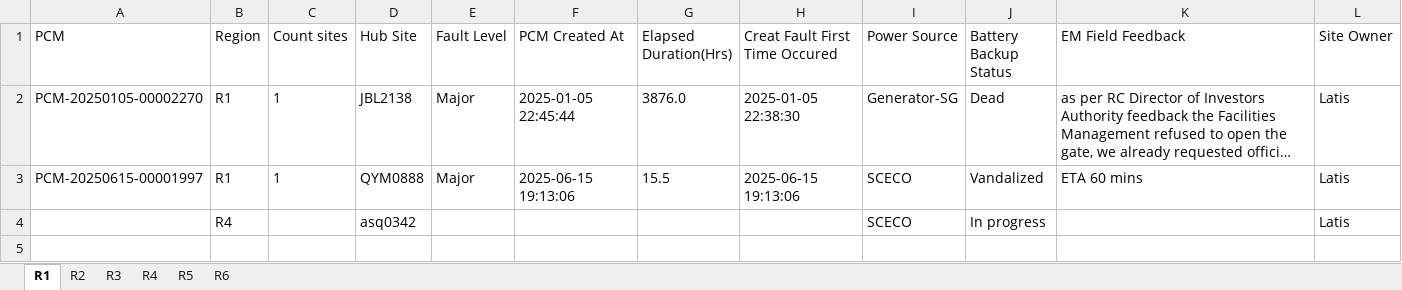
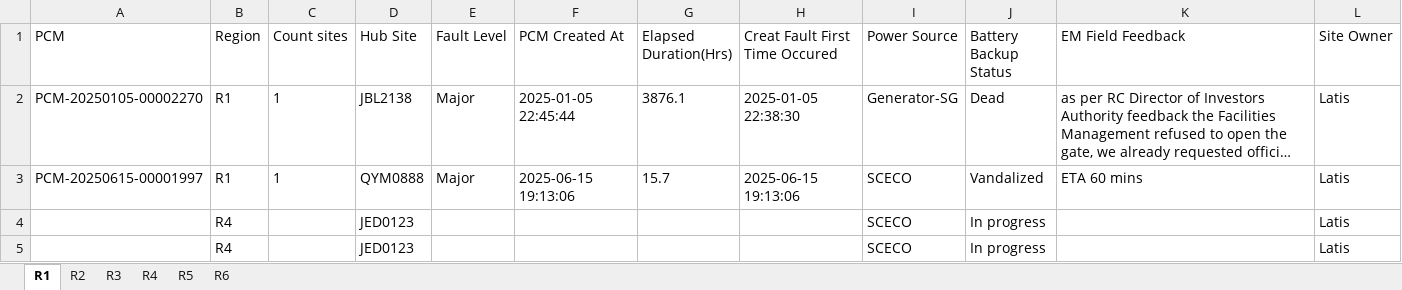
Before and after one commit to tarek-mahran/shabakkat, an Excel workbook: Active_Outages.xlsx, sheet R1, drawn as a sheet; long unchanged cells end in …; values as stored, in another font and other column widths than the file's, no borders; the diff names each change by its address in the sheet, - before the commit and + after, or states it on an @@ line.

Commit message:
Update Active_Outages.xlsx - 6/16/2025, 10:52:48 AM

```diff
--- a/Active_Outages.xlsx (sheet R1)
+++ b/Active_Outages.xlsx (sheet R1)
-G2 (Elapsed Duration(Hrs)): 3876.0
+G2 (Elapsed Duration(Hrs)): 3876.1
-G3 (Elapsed Duration(Hrs)): 15.5
+G3 (Elapsed Duration(Hrs)): 15.7
-D4 (Hub Site): asq0342
+D4 (Hub Site): JED0123
+row 5:  | R4 |  | JED0123 |  |  |  |  | SCECO | In progress |  | Latis
```
